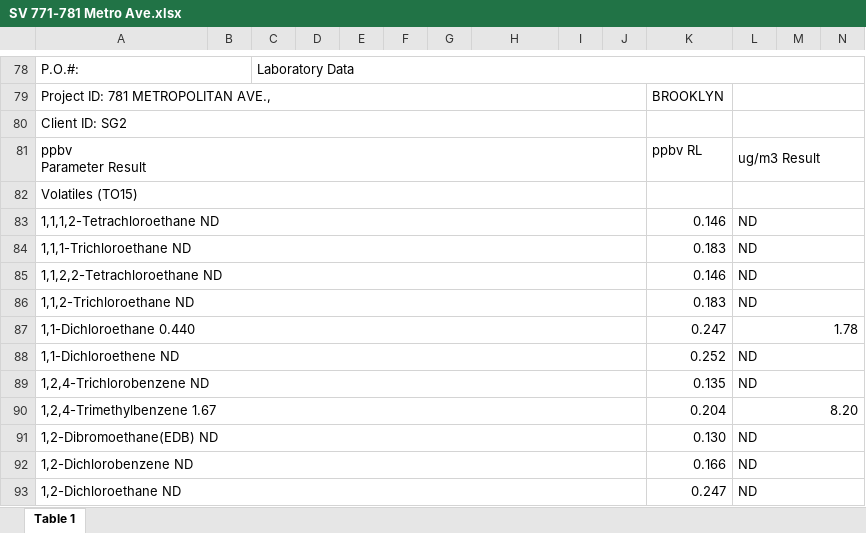
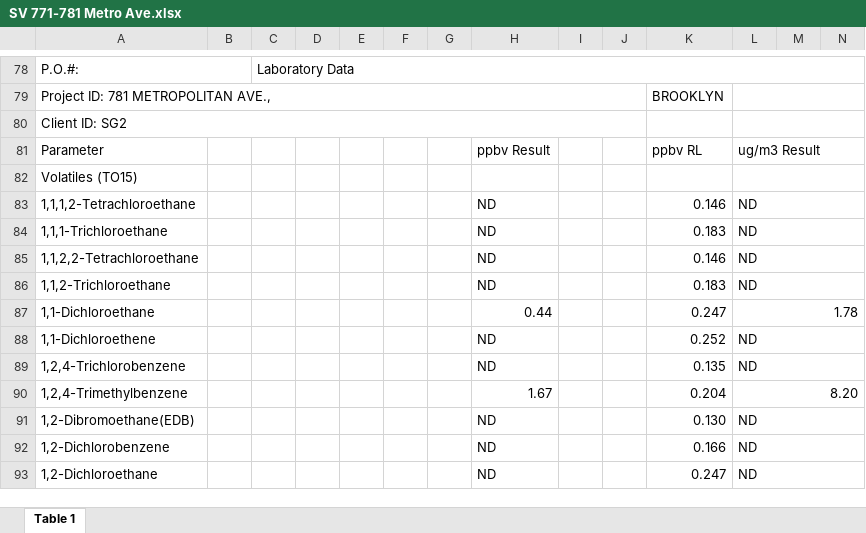
Before and after one commit to siyuegao1205/ehs_capstone_nycdoh, an Excel workbook: data/data_from_M/phoenix/SV 771-781 Metro Ave.xlsx, sheet Table 1, drawn as a sheet; only a part is shown, gaps mark what is left out; values as stored, in another font and other column widths than the file's, no cell formats; charts and pictures not drawn; ↵ is a line break in a cell; the diff covers the shown part only; the diff names each change by its address in the sheet, - before the commit and + after, or states it on an @@ line.

```diff
--- a/data/data_from_M/phoenix/SV 771-781 Metro Ave.xlsx (sheet Table 1)
+++ b/data/data_from_M/phoenix/SV 771-781 Metro Ave.xlsx (sheet Table 1)
-A81: ppbv ↵ Parameter Result
+A81: Parameter
-A81:J81 merged
-H81: (empty)
+H81: ppbv Result
-A82:J82 merged
-A83: 1,1,1,2-Tetrachloroethane ND
+A83: 1,1,1,2-Tetrachloroethane
-A83:J83 merged
-H83:H86: (empty)
+H83:H86: ND
-A84: 1,1,1-Trichloroethane ND
+A84: 1,1,1-Trichloroethane
-A84:J84 merged
-A85: 1,1,2,2-Tetrachloroethane ND
+A85: 1,1,2,2-Tetrachloroethane
-A85:J85 merged
-A86: 1,1,2-Trichloroethane ND
+A86: 1,1,2-Trichloroethane
-A86:J86 merged
-A87: 1,1-Dichloroethane 0.440
+A87: 1,1-Dichloroethane
-A87:J87 merged
-H87: (empty)
+H87: 0.44
-A88: 1,1-Dichloroethene ND
+A88: 1,1-Dichloroethene
-A88:J88 merged
-H88:H89: (empty)
+H88:H89: ND
-A89: 1,2,4-Trichlorobenzene ND
+A89: 1,2,4-Trichlorobenzene
-A89:J89 merged
-A90: 1,2,4-Trimethylbenzene 1.67
+A90: 1,2,4-Trimethylbenzene
-A90:J90 merged
-H90: (empty)
+H90: 1.67
-A91: 1,2-Dibromoethane(EDB) ND
+A91: 1,2-Dibromoethane(EDB)
-A91:J91 merged
-H91:H93: (empty)
+H91:H93: ND
-A92: 1,2-Dichlorobenzene ND
+A92: 1,2-Dichlorobenzene
-A92:J92 merged
-A93: 1,2-Dichloroethane ND
+A93: 1,2-Dichloroethane
-A93:J93 merged
```
Also changed, not shown: 84 edited cells and merged cells elsewhere in this sheet, cell formats, data/data_from_M/phoenix/SV 299-301 Wallabout Street.xlsx, 41 other files.
